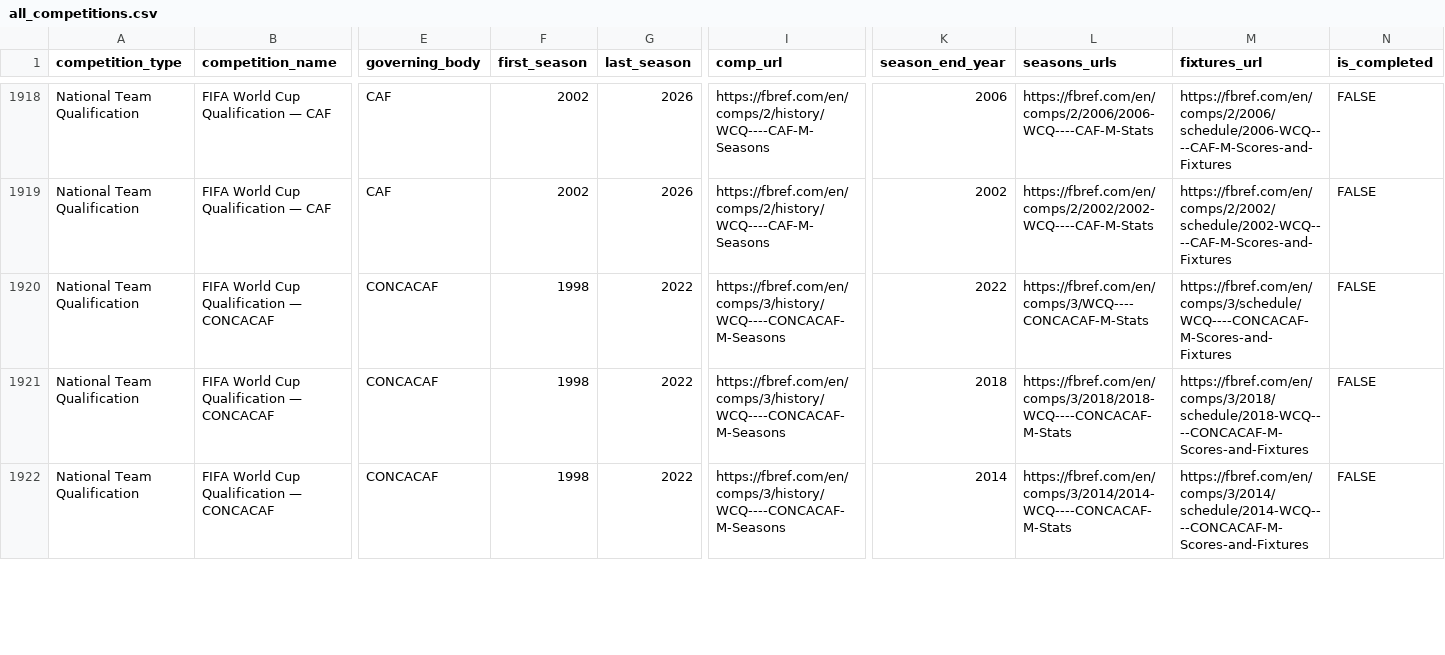
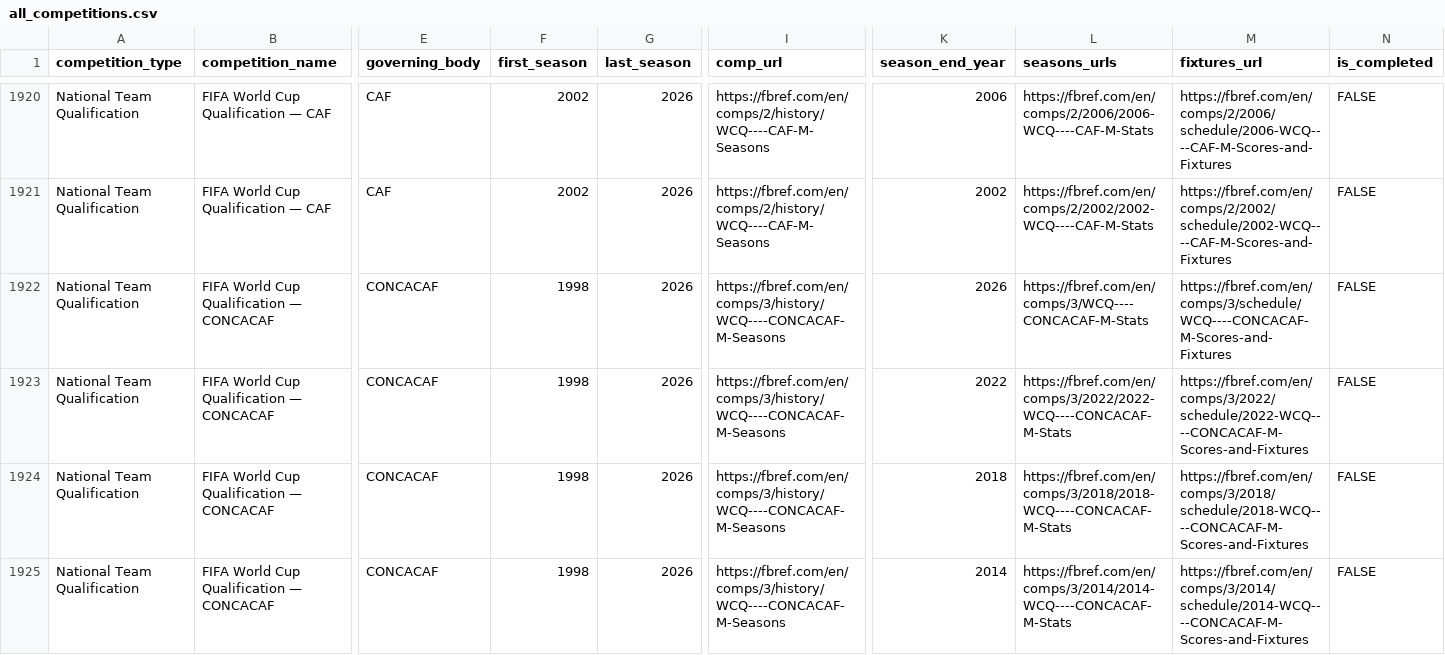
Before and after one commit to JaseZiv/worldfootballR_data, a CSV file: raw-data/all_leages_and_cups/all_competitions.csv, drawn as a sheet; only a part is shown, gaps mark what is left out; addresses are those after the commit; rows hold the shown columns only; the diff covers the shown part only; the diff names each change by its address in the sheet, - before the commit and + after, or states it on an @@ line.

```diff
--- a/raw-data/all_leages_and_cups/all_competitions.csv
+++ b/raw-data/all_leages_and_cups/all_competitions.csv
+row 1922: National Team Qualification | FIFA World Cup Qualification — CONCACAF | CONCACAF | 1998 | 2026 | https://fbref.com/en/comps/3/history/WCQ----CONCACAF-M-Seasons | 2026 | https://fbref.com/en/comps/3/WCQ----CONCACAF-M-Stats | https://fbref.com/en/comps/3/schedule/WCQ----CONCACAF-M-Scores-and-Fixtures | FALSE
-G1923:G1925 (last_season): 2022
+G1923:G1925 (last_season): 2026
-L1923 (seasons_urls): https://fbref.com/en/comps/3/WCQ----CONCACAF-M-Stats
+L1923 (seasons_urls): https://fbref.com/en/comps/3/2022/2022-WCQ----CONCACAF-M-Stats
-M1923 (fixtures_url): https://fbref.com/en/comps/3/schedule/WCQ----CONCACAF-M-Scores-and-Fixtures
+M1923 (fixtures_url): https://fbref.com/en/comps/3/2022/schedule/2022-WCQ----CONCACAF-M-Scores-and-Fixtures
```
Also changed, not shown: 2 added rows and 38 edited cells elsewhere in this file, raw-data/transfermarkt_leagues/main_comp_seasons.csv.
